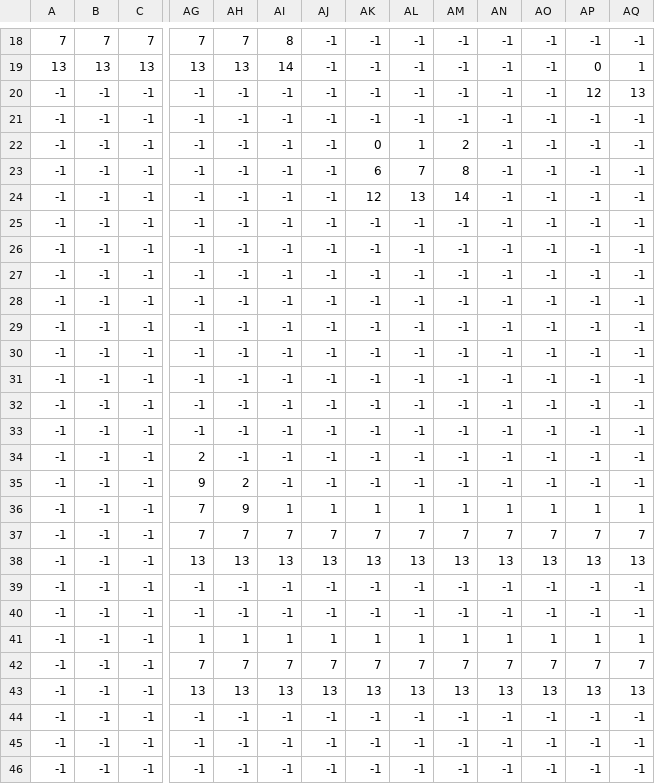
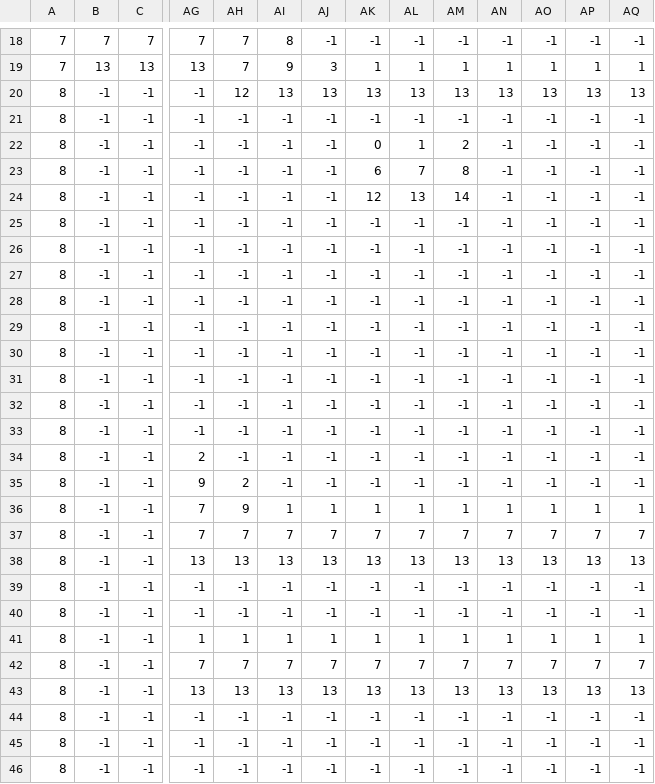
Before and after one commit to ASlated/Lineart-Game, a CSV file: assets/tilemap.csv, drawn as a sheet; only a part is shown, gaps mark what is left out; the diff covers the shown part only; the diff names each change by its address in the sheet, - before the commit and + after, or states it on an @@ line.

```diff
--- a/assets/tilemap.csv
+++ b/assets/tilemap.csv
-A19: 13
+A19: 7
-AH19: 13
+AH19: 7
-AI19: 14
+AI19: 9
-AJ19: -1
+AJ19: 3
-AK19: -1
+AK19: 1
-AL19: -1
+AL19: 1
-AM19: -1
+AM19: 1
-AN19: -1
+AN19: 1
-AO19: -1
+AO19: 1
-AP19: 0
+AP19: 1
-A20:A46: -1
+A20:A46: 8
-AH20: -1
+AH20: 12
-AI20: -1
+AI20: 13
-AJ20: -1
+AJ20: 13
-AK20: -1
+AK20: 13
-AL20: -1
+AL20: 13
-AM20: -1
+AM20: 13
-AN20: -1
+AN20: 13
-AO20: -1
+AO20: 13
-AP20: 12
+AP20: 13
```
Also changed, not shown: 54 edited cells elsewhere in this file, 4 other files.
